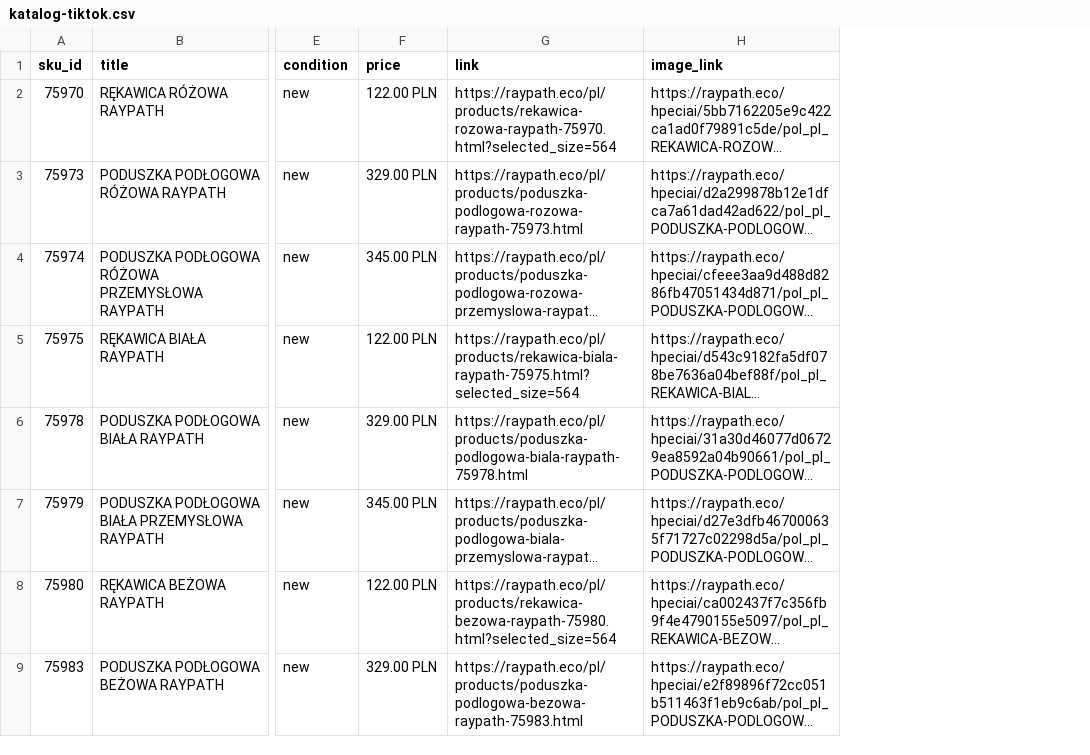
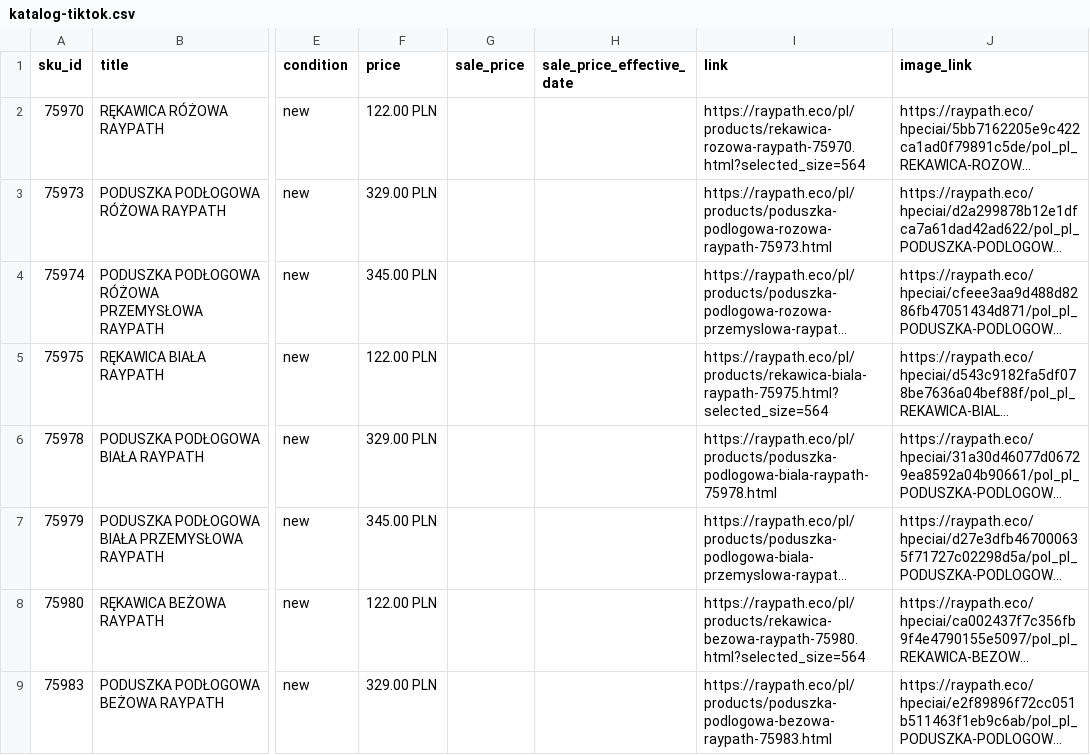
Before and after one commit to mcml/raypath-eco-feed, a CSV file: katalog-tiktok.csv, drawn as a sheet; only a part is shown, gaps mark what is left out; long unchanged cells end in …; the diff names each change by its address in the sheet, - before the commit and + after, or states it on an @@ line.

Commit message:
Katalog TikTok + Meta 2026-11-08T15:27 (148 pozycji)

```diff
--- a/katalog-tiktok.csv
+++ b/katalog-tiktok.csv
+column G (sale_price), empty
+column H (sale_price_effective_date), empty
```
Also changed, not shown: 2 other files.
